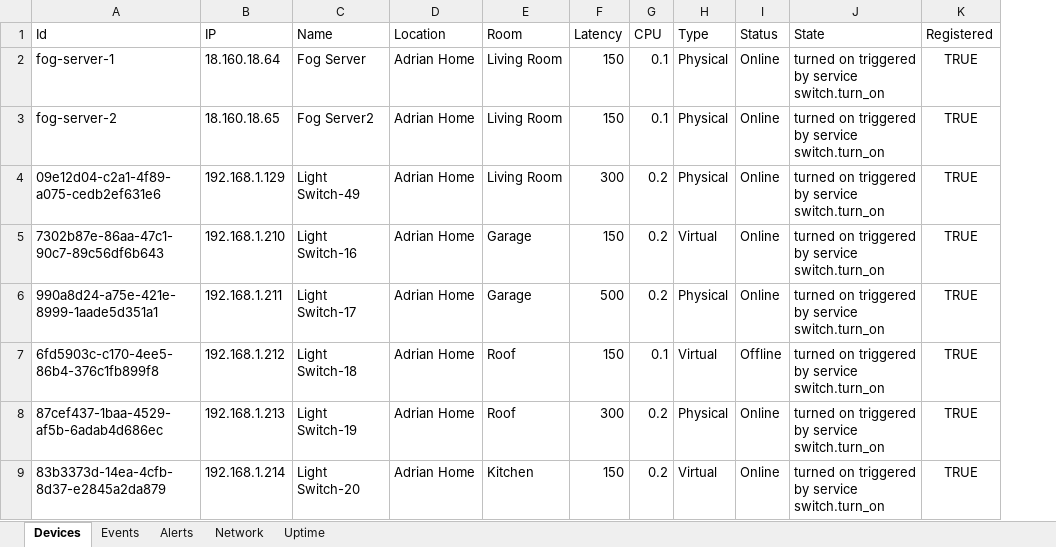
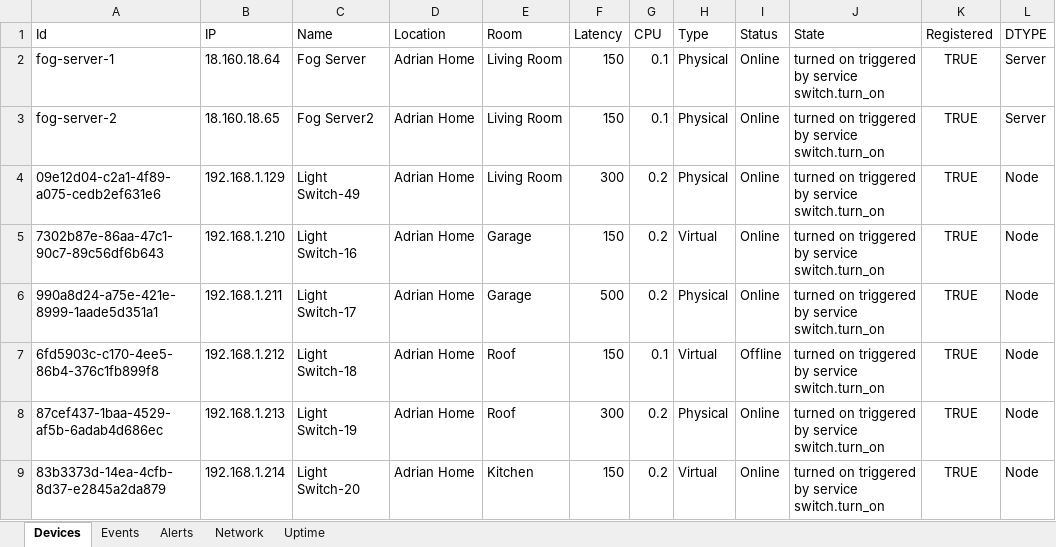
Before and after one commit to Janon000/fog-server, an Excel workbook: src/Data.xlsx, sheet Devices, drawn as a sheet; only a part is shown; values as stored, in another font and other column widths than the file's, no borders; table styles not drawn; the diff names each change by its address in the sheet, - before the commit and + after, or states it on an @@ line.

Commit message:
Update to Devices in Dashboard

```diff
--- a/src/Data.xlsx (sheet Devices)
+++ b/src/Data.xlsx (sheet Devices)
+column L (DTYPE), rows 2-9: Server | Server | Node | Node | Node | Node | Node | Node
```
Also changed, not shown: 2 other files.
